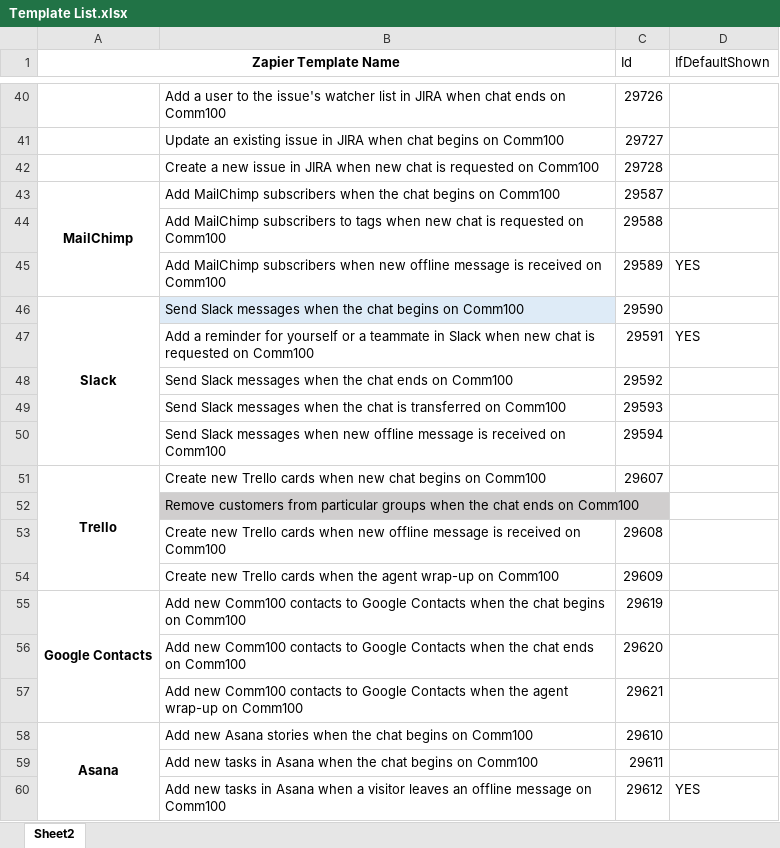
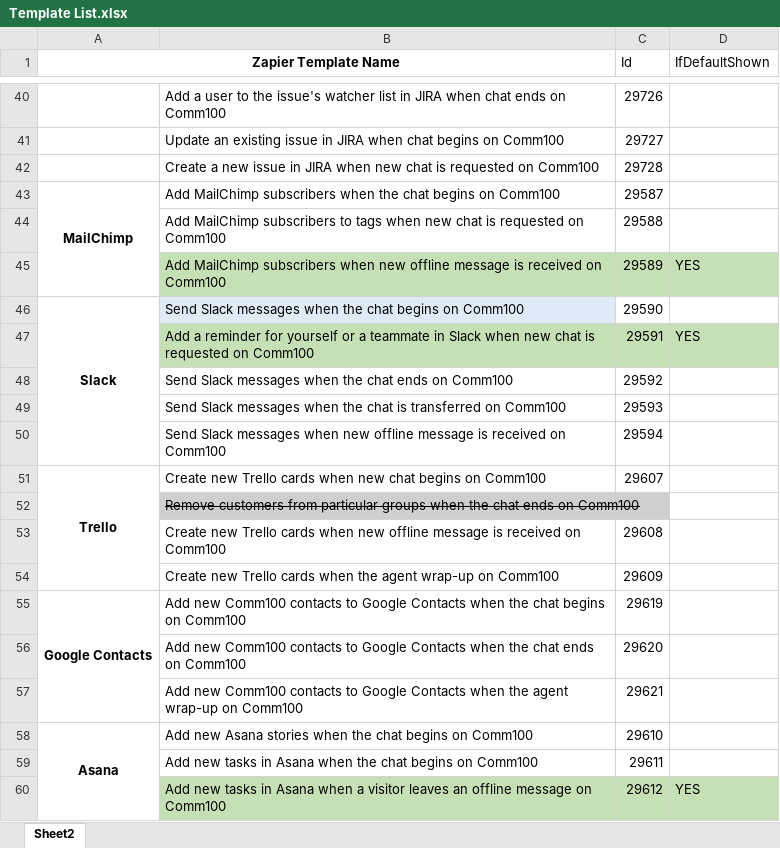
Before and after one commit to hypnus1983/ZapIntegration, an Excel workbook: Template List.xlsx, sheet Sheet2, drawn as a sheet; only a part is shown, gaps mark what is left out; values as stored, in another font and other column widths than the file's, no borders; the diff covers the shown part only; the diff names each change by its address in the sheet, - before the commit and + after, or states it on an @@ line.

```diff
--- a/Template List.xlsx (sheet Sheet2)
+++ b/Template List.xlsx (sheet Sheet2)
-B45:D45 fill: none
+B45:D45 fill: #C5E0B4
-B47:D47 fill: none
+B47:D47 fill: #C5E0B4
-B52 strikethrough: off
+B52 strikethrough: on
-B60:D60 fill: none
+B60:D60 fill: #C5E0B4
```
Also changed, not shown: cell formats elsewhere in this sheet, 20 other files.
